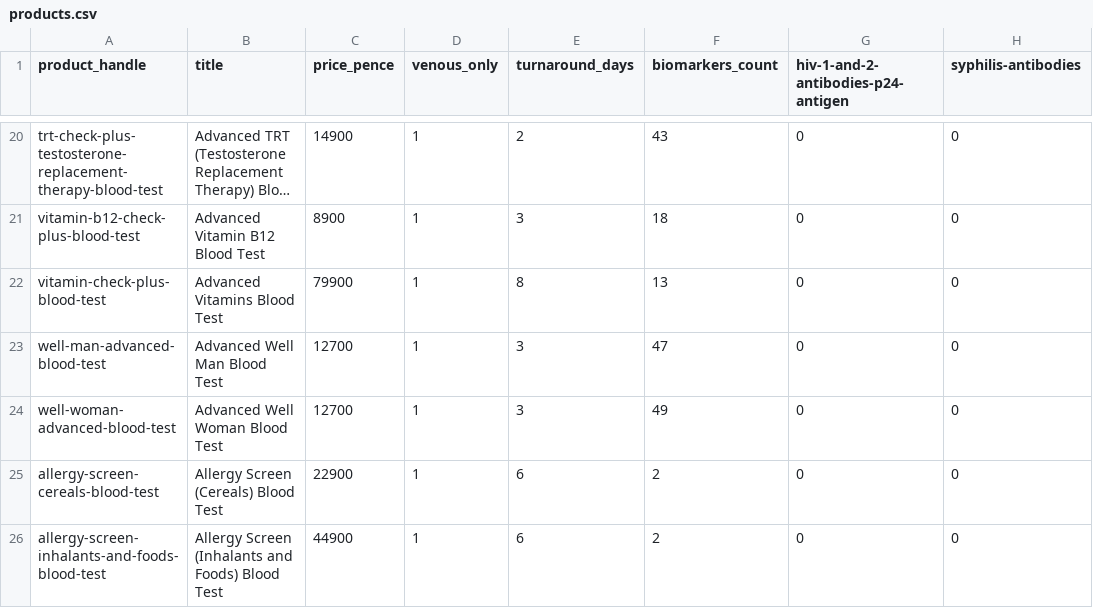
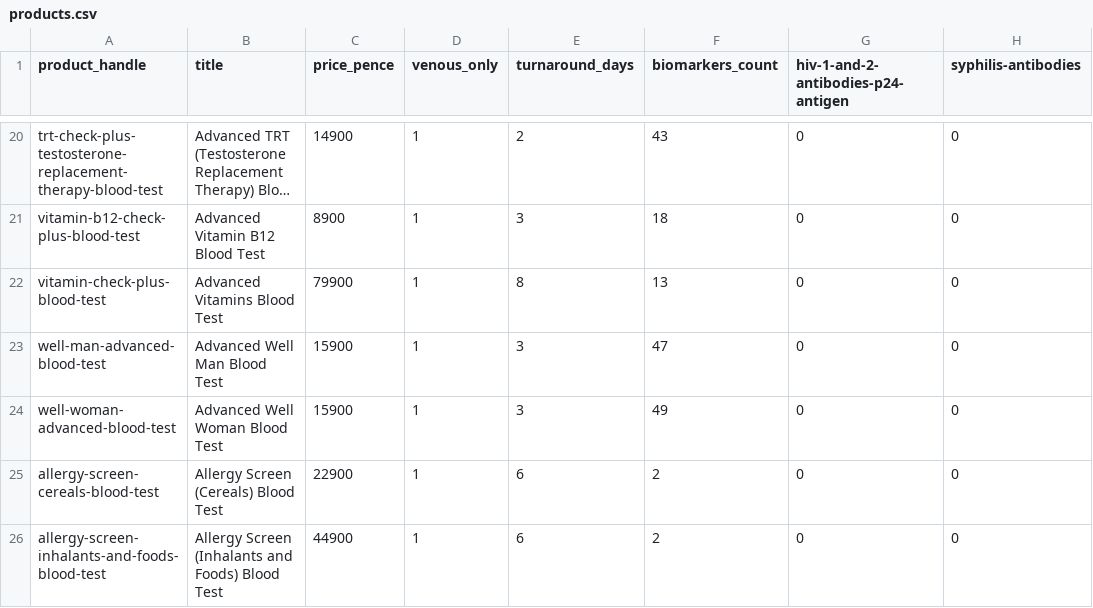
Before and after one commit to stupidpupil/medichecks_scraper, a CSV file: products.csv, drawn as a sheet; only a part is shown, gaps mark what is left out; long unchanged cells end in …; the diff names each change by its address in the sheet, - before the commit and + after, or states it on an @@ line.

Commit message:
Updated for new release

```diff
--- a/products.csv
+++ b/products.csv
-C23:C24 (price_pence): 12700
+C23:C24 (price_pence): 15900
```
